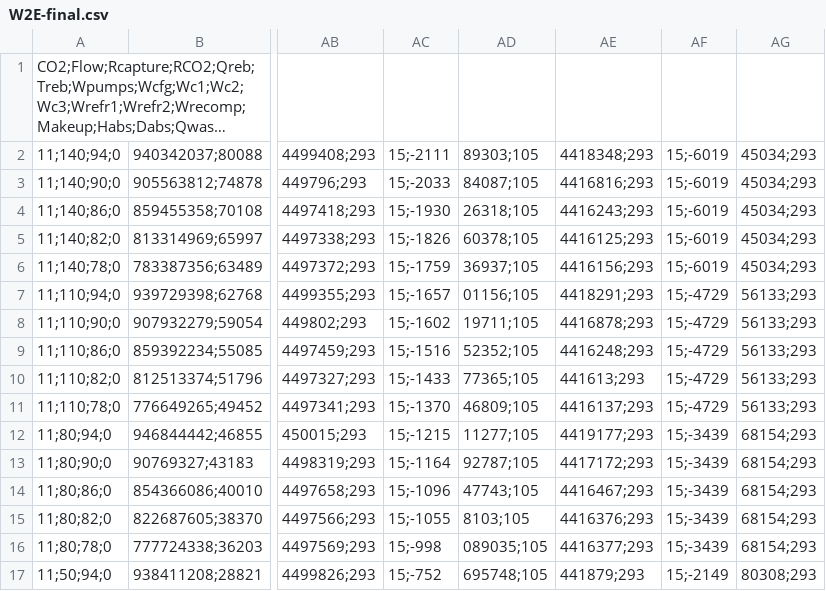
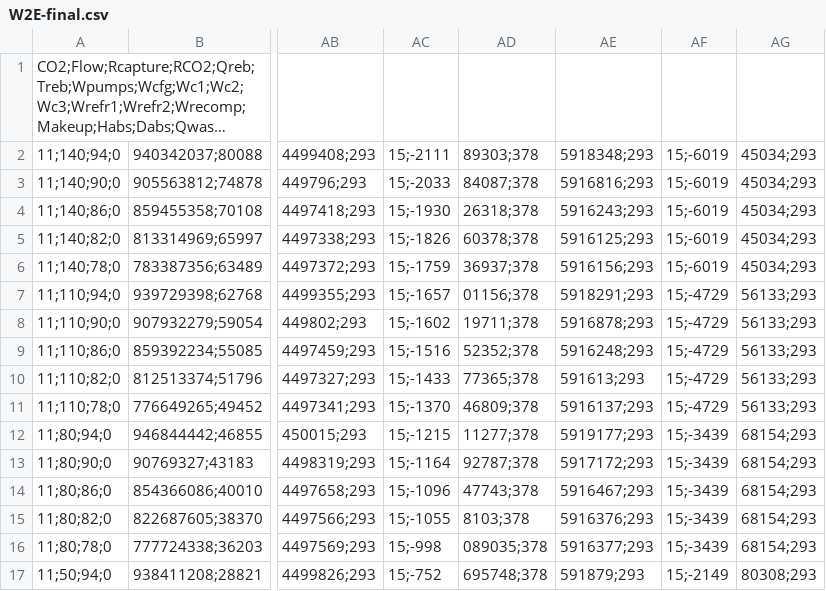
Before and after one commit to ostenst/BECCS-Sweden, a CSV file: WASTE experiments/W2E-final.csv, drawn as a sheet; only a part is shown, gaps mark what is left out; long unchanged cells end in …; the diff covers the shown part only; the diff names each change by its address in the sheet, - before the commit and + after, or states it on an @@ line.

Commit message:
Debugging waste plants

```diff
--- a/WASTE experiments/W2E-final.csv
+++ b/WASTE experiments/W2E-final.csv
-AD2: 89303;105
+AD2: 89303;378
-AE2: 4418348;293
+AE2: 5918348;293
-AD3: 84087;105
+AD3: 84087;378
-AE3: 4416816;293
+AE3: 5916816;293
-AD4: 26318;105
+AD4: 26318;378
-AE4: 4416243;293
+AE4: 5916243;293
-AD5: 60378;105
+AD5: 60378;378
-AE5: 4416125;293
+AE5: 5916125;293
-AD6: 36937;105
+AD6: 36937;378
-AE6: 4416156;293
+AE6: 5916156;293
-AD7: 01156;105
+AD7: 01156;378
-AE7: 4418291;293
+AE7: 5918291;293
-AD8: 19711;105
+AD8: 19711;378
-AE8: 4416878;293
+AE8: 5916878;293
-AD9: 52352;105
+AD9: 52352;378
-AE9: 4416248;293
+AE9: 5916248;293
-AD10: 77365;105
+AD10: 77365;378
-AE10: 441613;293
+AE10: 591613;293
-AD11: 46809;105
+AD11: 46809;378
-AE11: 4416137;293
+AE11: 5916137;293
-AD12: 11277;105
+AD12: 11277;378
-AE12: 4419177;293
+AE12: 5919177;293
-AD13: 92787;105
+AD13: 92787;378
-AE13: 4417172;293
+AE13: 5917172;293
-AD14: 47743;105
+AD14: 47743;378
-AE14: 4416467;293
+AE14: 5916467;293
-AD15: 8103;105
+AD15: 8103;378
-AE15: 4416376;293
+AE15: 5916376;293
-AD16: 089035;105
+AD16: 089035;378
-AE16: 4416377;293
+AE16: 5916377;293
-AD17: 695748;105
+AD17: 695748;378
-AE17: 441879;293
+AE17: 591879;293
```
Also changed, not shown: 28 edited cells elsewhere in this file, 7 other files.
